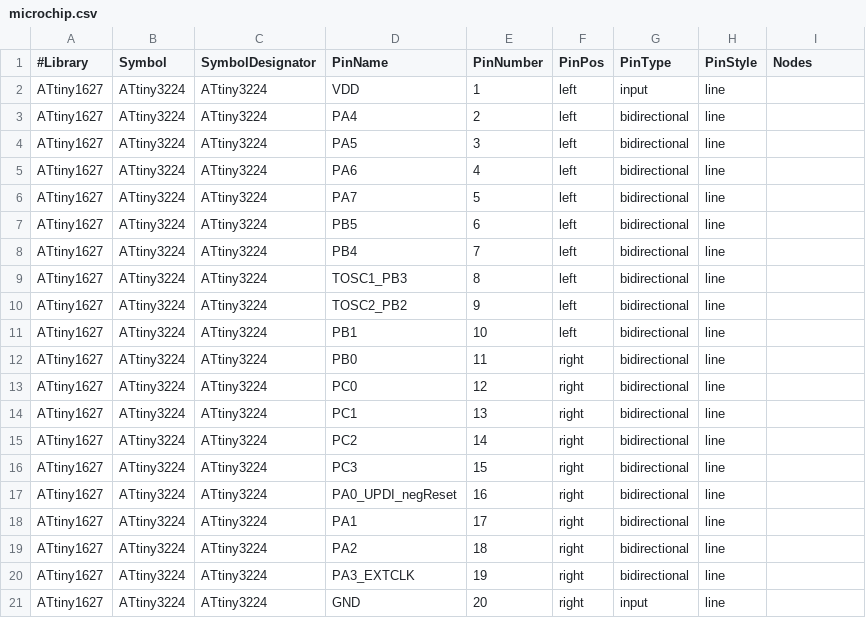
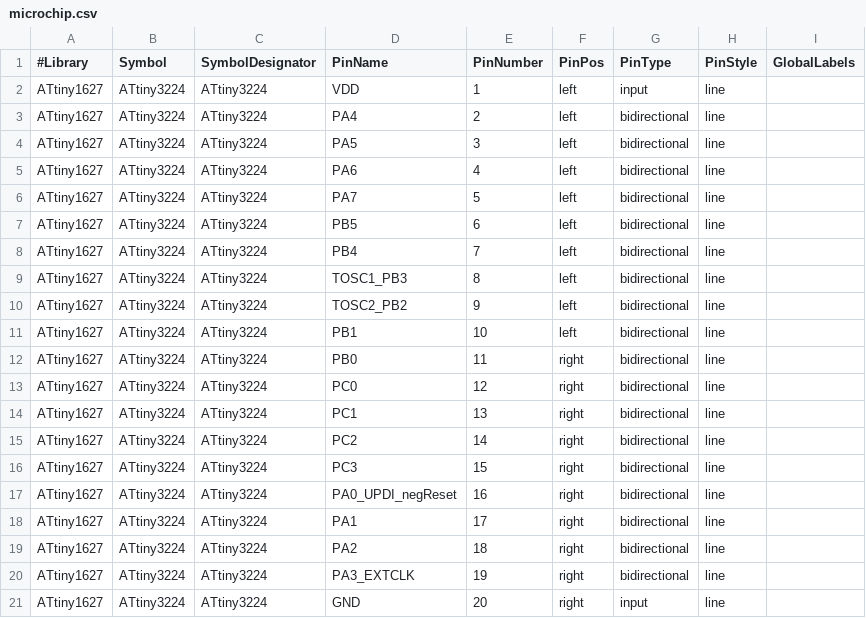
Before and after one commit to aslansq/KiProject, a CSV file: examples/microchip.csv, drawn as a sheet.

Commit message:
used global label instead of node in user facing part. it makes much more sense for user

```diff
--- a/examples/microchip.csv
+++ b/examples/microchip.csv
@@ -1,2 +1,2 @@
-#Library    ,Symbol,        SymbolDesignator,   PinName,            PinNumber,      PinPos,     PinType,        PinStyle,   Nodes
+#Library    ,Symbol,        SymbolDesignator,   PinName,            PinNumber,      PinPos,     PinType,        PinStyle,   GlobalLabels
 ATtiny1627  ,ATtiny3224,    ATtiny3224,         VDD,                1,              left,       input,          line,
```
Also changed, not shown: 4 other files.
